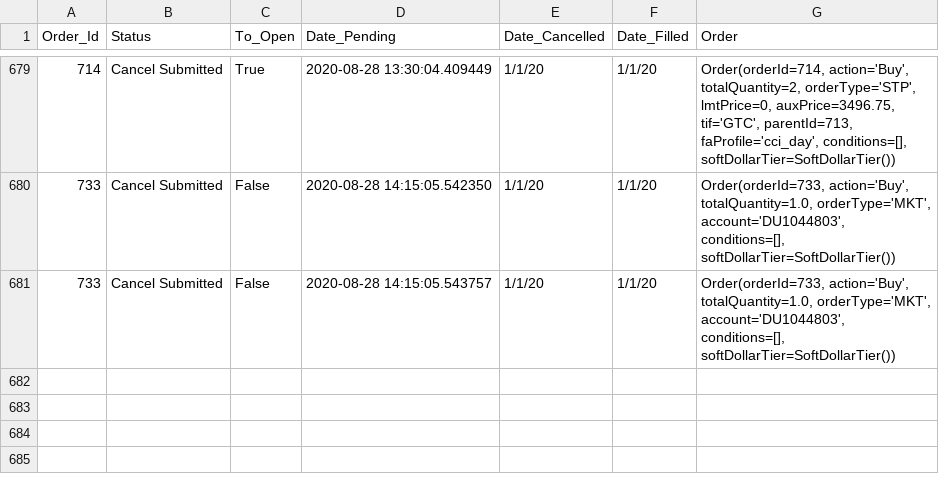
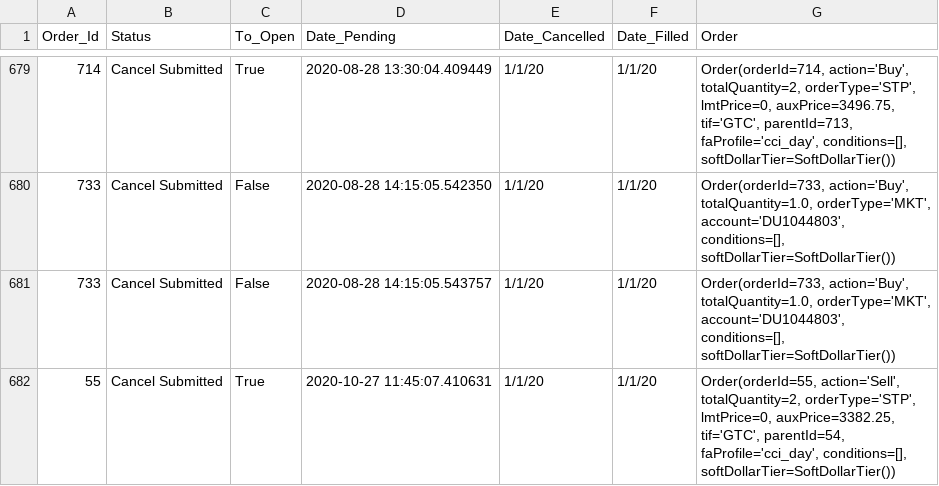
Before and after one commit to rkkreisel/ModelTrader, a CSV file: data/orders.csv, drawn as a sheet; only a part is shown, gaps mark what is left out.

Commit message:
sync

```diff
--- a/data/orders.csv
+++ b/data/orders.csv
@@ -681 +681,2 @@ Order_Id,Status,To_Open,Date_Pending,Date_Cancelled,Date_Filled,Order
 733,Cancel Submitted,False,2020-08-28 14:15:05.543757,1/1/20,1/1/20,"Order(orderId=733, action='Buy', totalQuantity=1.0, orderType='MKT', account='DU1044803', conditions=[], softDollarTier=SoftDollarTier())"
+55,Cancel Submitted,True,2020-10-27 11:45:07.410631,1/1/20,1/1/20,"Order(orderId=55, action='Sell', totalQuantity=2, orderType='STP', lmtPrice=0, auxPrice=3382.25, tif='GTC', parentId=54, faProfile='cci_day', conditions=[], softDollarTier=SoftDollarTier())"
```
